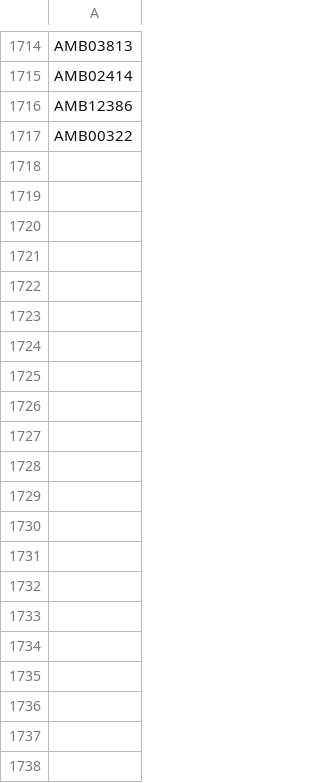
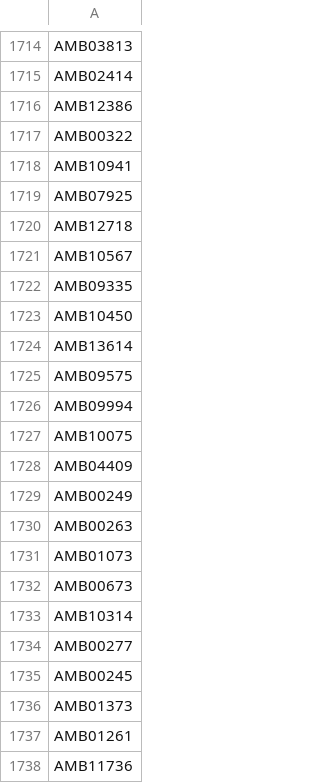
Before and after one commit to infoamb/Pesquisa-AMB, a CSV file: Lista de códigos recebidos.csv, drawn as a sheet; only a part is shown, gaps mark what is left out.

Commit message:
Adicionando 21 códigos aso 1717 existentes. 1738

```diff
--- a/Lista de códigos recebidos.csv
+++ b/Lista de códigos recebidos.csv
@@ -1717 +1717,22 @@ AMB12386
 AMB00322
+AMB10941
+AMB07925
+AMB12718
+AMB10567
+AMB09335
+AMB10450
+AMB13614
+AMB09575
+AMB09994
+AMB10075
+AMB04409
+AMB00249
+AMB00263
+AMB01073
+AMB00673
+AMB10314
+AMB00277
+AMB00245
+AMB01373
+AMB01261
+AMB11736
```
